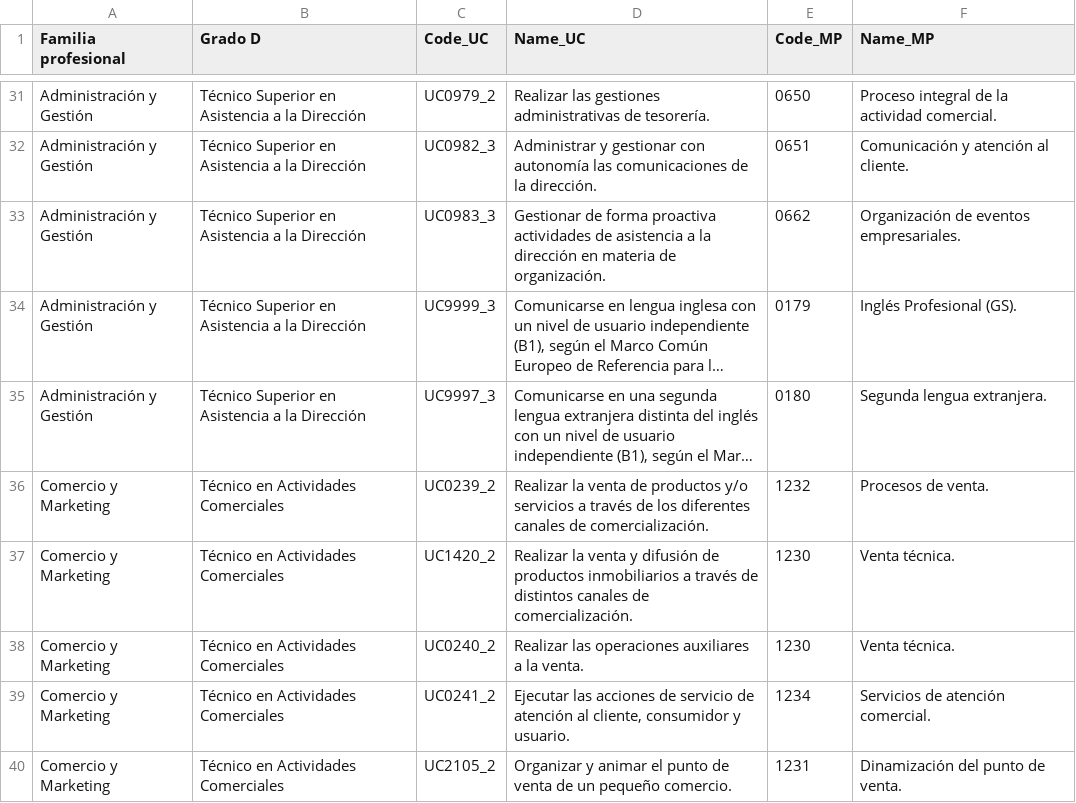
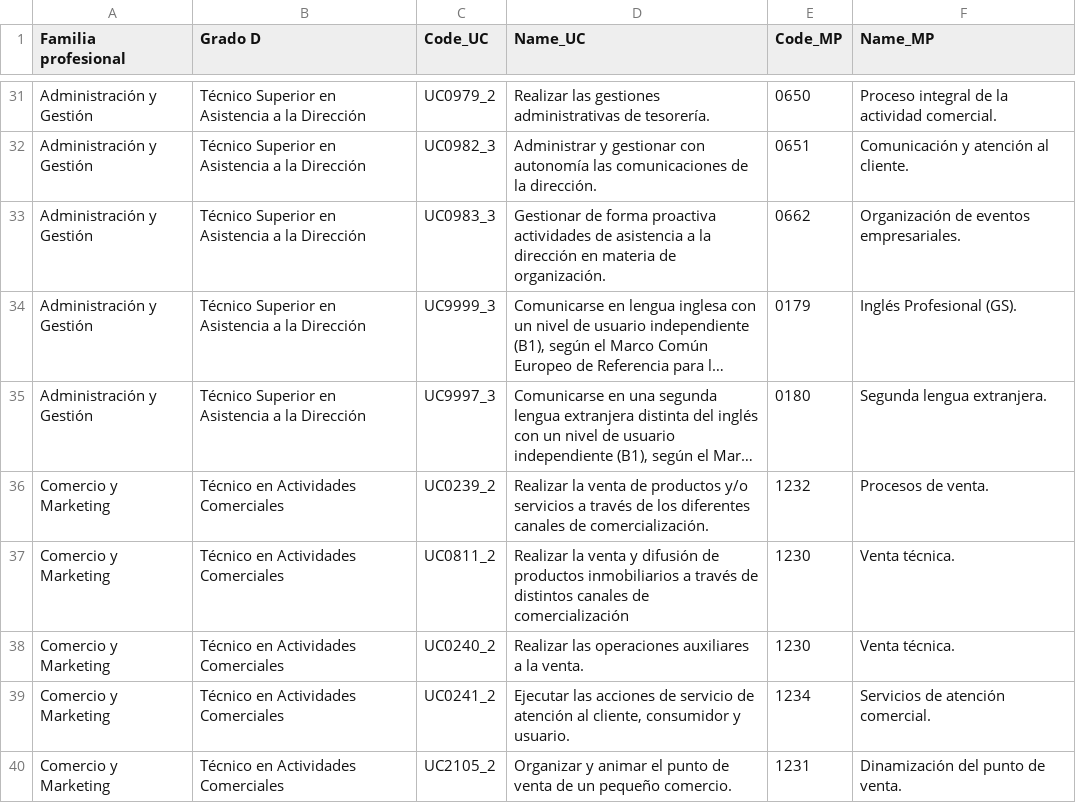
Before and after one commit to proschil/convalidaciones, a CSV file: UC_MP.csv, drawn as a sheet; only a part is shown, gaps mark what is left out; long unchanged cells end in …; the diff names each change by its address in the sheet, - before the commit and + after, or states it on an @@ line.

Commit message:
Modificación csv
Modificación csv corrección de errores en UC

```diff
--- a/UC_MP.csv
+++ b/UC_MP.csv
-C37 (Code_UC): UC1420_2
+C37 (Code_UC): UC0811_2
-D37 (Name_UC): …canales de comercialización.
+D37 (Name_UC): …canales de comercialización
```
